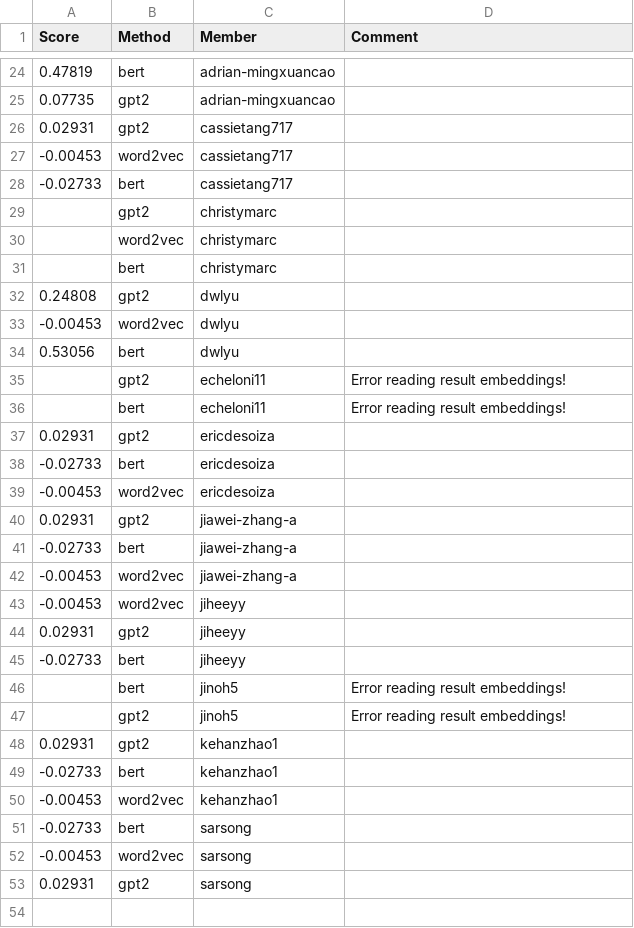
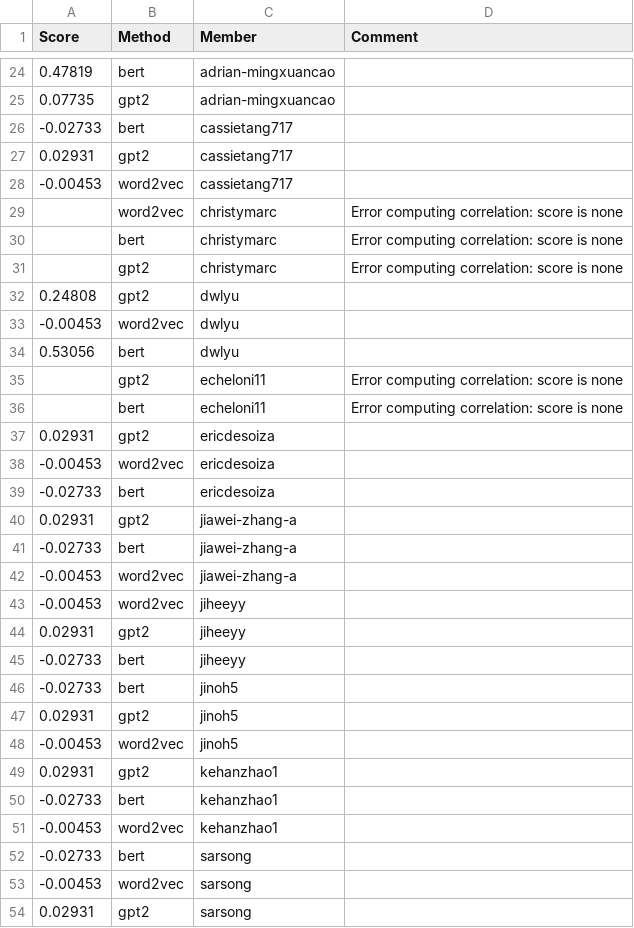
Before and after one commit to UChi-CI/data-37712-win25-leaderboard, a CSV file: assignment-3-leaderboard/leaderboard_cont.csv, drawn as a sheet; only a part is shown, gaps mark what is left out.

Commit message:
Leaderboard Update

```diff
--- a/assignment-3-leaderboard/leaderboard_cont.csv
+++ b/assignment-3-leaderboard/leaderboard_cont.csv
@@ -25,8 +25,8 @@ Score,Method,Member,Comment
 0.07735,gpt2,adrian-mingxuancao,
+-0.02733,bert,cassietang717,
 0.02931,gpt2,cassietang717,
 -0.00453,word2vec,cassietang717,
--0.02733,bert,cassietang717,
-,gpt2,christymarc,
-,word2vec,christymarc,
-,bert,christymarc,
+,word2vec,christymarc,Error computing correlation: score is none
+,bert,christymarc,Error computing correlation: score is none
+,gpt2,christymarc,Error computing correlation: score is none
 0.24808,gpt2,dwlyu,
@@ -34,7 +34,7 @@ Score,Method,Member,Comment
 0.53056,bert,dwlyu,
-,gpt2,echeloni11,Error reading result embeddings!
-,bert,echeloni11,Error reading result embeddings!
+,gpt2,echeloni11,Error computing correlation: score is none
+,bert,echeloni11,Error computing correlation: score is none
 0.02931,gpt2,ericdesoiza,
+-0.00453,word2vec,ericdesoiza,
 -0.02733,bert,ericdesoiza,
--0.00453,word2vec,ericdesoiza,
 0.02931,gpt2,jiawei-zhang-a,
@@ -45,4 +45,5 @@ Score,Method,Member,Comment
 -0.02733,bert,jiheeyy,
-,bert,jinoh5,Error reading result embeddings!
-,gpt2,jinoh5,Error reading result embeddings!
+-0.02733,bert,jinoh5,
+0.02931,gpt2,jinoh5,
+-0.00453,word2vec,jinoh5,
 0.02931,gpt2,kehanzhao1,
```
